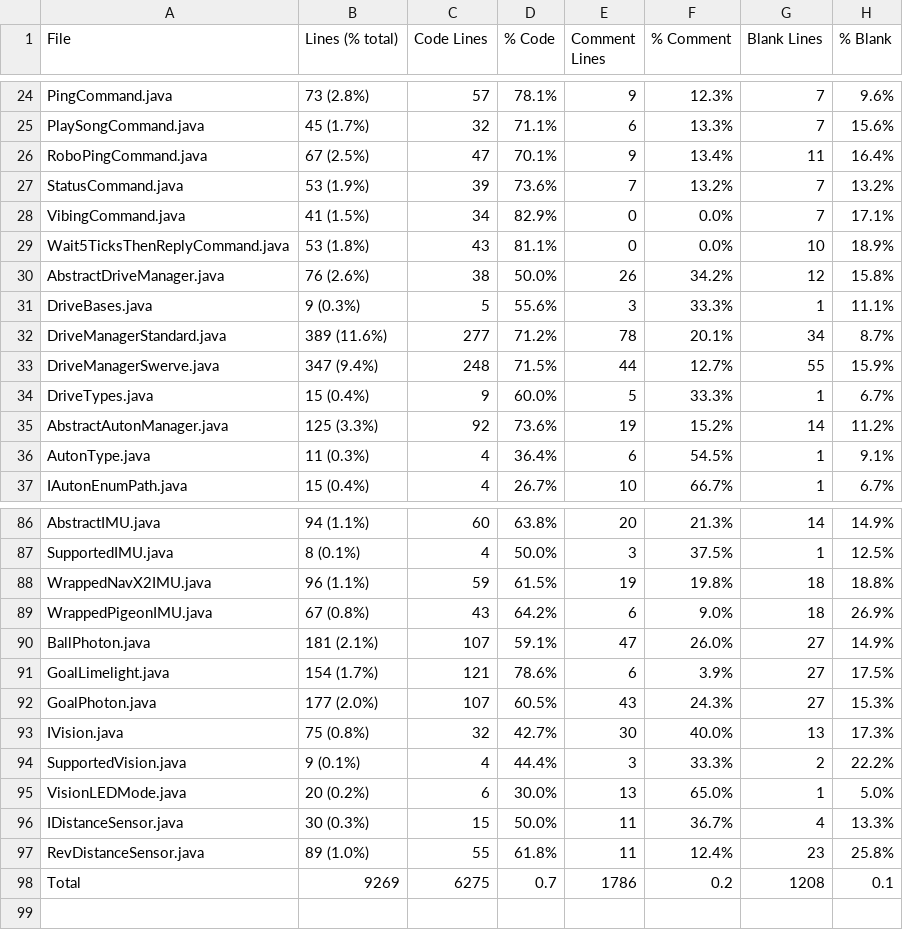
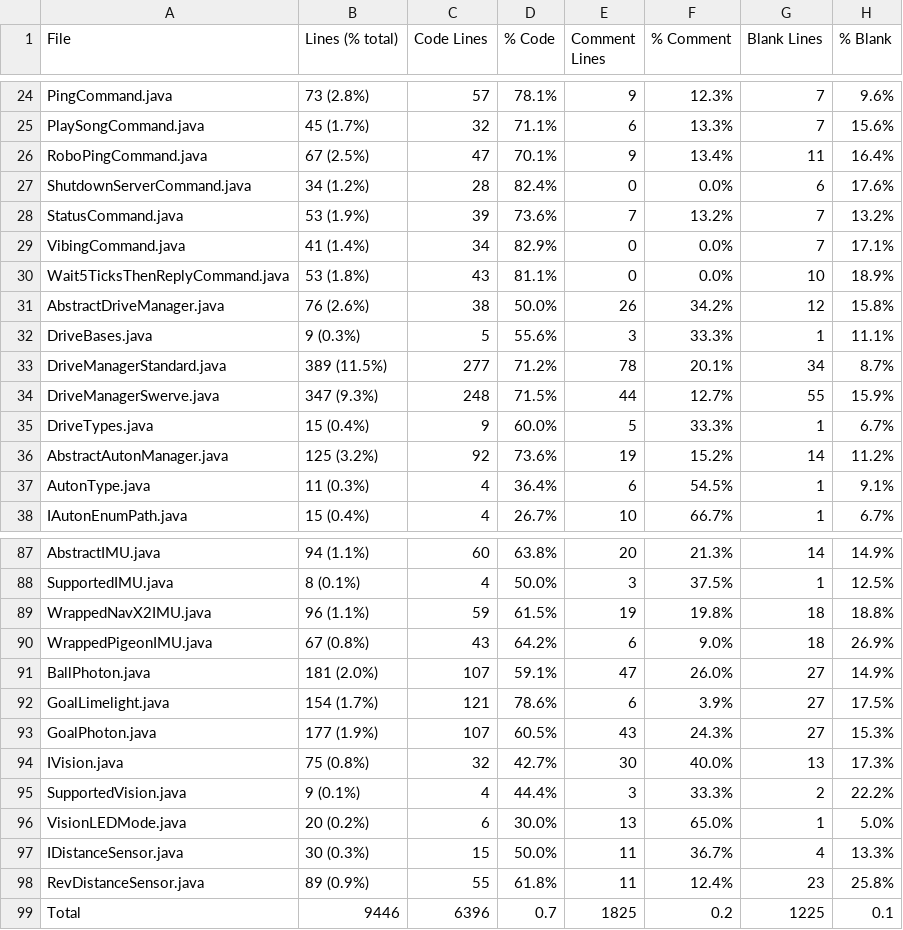
Before and after one commit to FRCTeam5199/Robot-Code-2021, a CSV file: Statistic.csv, drawn as a sheet; only a part is shown, gaps mark what is left out; the diff covers the shown part only.

```diff
--- a/Statistic.csv
+++ b/Statistic.csv
@@ -26,4 +26,5 @@ PlaySongCommand.java,45 (1.7%),32,71.1%,6,13.3%,7,15.6%
 RoboPingCommand.java,67 (2.5%),47,70.1%,9,13.4%,11,16.4%
+ShutdownServerCommand.java,34 (1.2%),28,82.4%,0,0.0%,6,17.6%
 StatusCommand.java,53 (1.9%),39,73.6%,7,13.2%,7,13.2%
-VibingCommand.java,41 (1.5%),34,82.9%,0,0.0%,7,17.1%
+VibingCommand.java,41 (1.4%),34,82.9%,0,0.0%,7,17.1%
 Wait5TicksThenReplyCommand.java,53 (1.8%),43,81.1%,0,0.0%,10,18.9%
@@ -31,6 +32,6 @@ AbstractDriveManager.java,76 (2.6%),38,50.0%,26,34.2%,12,15.8%
 DriveBases.java,9 (0.3%),5,55.6%,3,33.3%,1,11.1%
-DriveManagerStandard.java,389 (11.6%),277,71.2%,78,20.1%,34,8.7%
-DriveManagerSwerve.java,347 (9.4%),248,71.5%,44,12.7%,55,15.9%
+DriveManagerStandard.java,389 (11.5%),277,71.2%,78,20.1%,34,8.7%
+DriveManagerSwerve.java,347 (9.3%),248,71.5%,44,12.7%,55,15.9%
 DriveTypes.java,15 (0.4%),9,60.0%,5,33.3%,1,6.7%
-AbstractAutonManager.java,125 (3.3%),92,73.6%,19,15.2%,14,11.2%
+AbstractAutonManager.java,125 (3.2%),92,73.6%,19,15.2%,14,11.2%
 AutonType.java,11 (0.3%),4,36.4%,6,54.5%,1,9.1%
@@ -89,5 +90,5 @@ WrappedNavX2IMU.java,96 (1.1%),59,61.5%,19,19.8%,18,18.8%
 WrappedPigeonIMU.java,67 (0.8%),43,64.2%,6,9.0%,18,26.9%
-BallPhoton.java,181 (2.1%),107,59.1%,47,26.0%,27,14.9%
+BallPhoton.java,181 (2.0%),107,59.1%,47,26.0%,27,14.9%
 GoalLimelight.java,154 (1.7%),121,78.6%,6,3.9%,27,17.5%
-GoalPhoton.java,177 (2.0%),107,60.5%,43,24.3%,27,15.3%
+GoalPhoton.java,177 (1.9%),107,60.5%,43,24.3%,27,15.3%
 IVision.java,75 (0.8%),32,42.7%,30,40.0%,13,17.3%
@@ -96,3 +97,3 @@ VisionLEDMode.java,20 (0.2%),6,30.0%,13,65.0%,1,5.0%
 IDistanceSensor.java,30 (0.3%),15,50.0%,11,36.7%,4,13.3%
-RevDistanceSensor.java,89 (1.0%),55,61.8%,11,12.4%,23,25.8%
-Total,9269,6275,0.7,1786,0.2,1208,0.1
+RevDistanceSensor.java,89 (0.9%),55,61.8%,11,12.4%,23,25.8%
+Total,9446,6396,0.7,1825,0.2,1225,0.1
```
Also changed, not shown: 30 edited cells elsewhere in this file, 33 other files.
